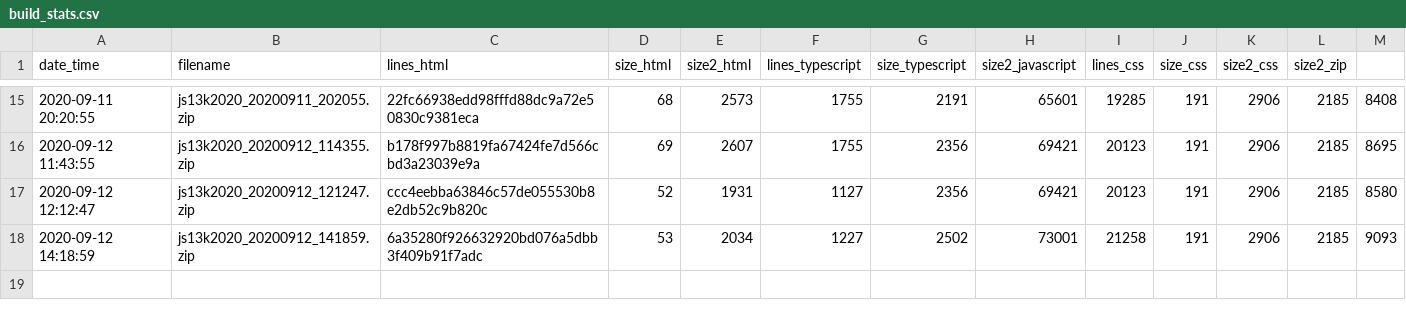
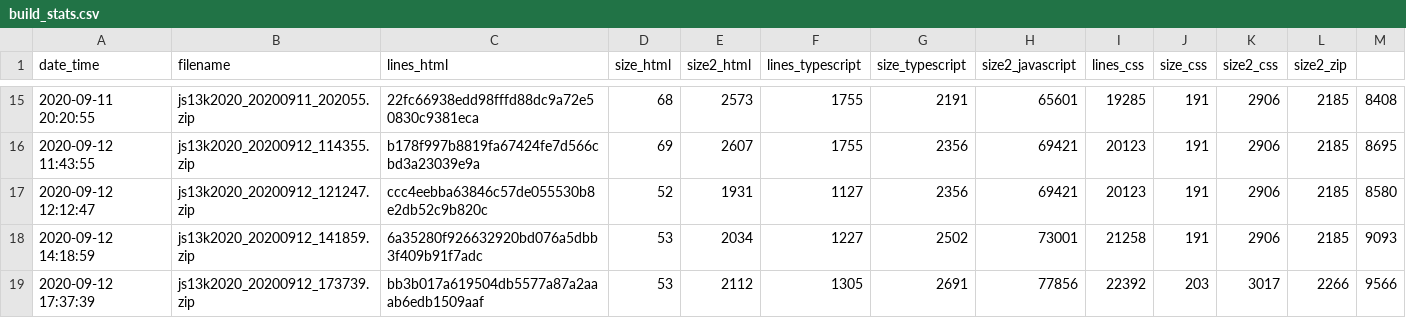
Before and after one commit to gheja/js13k2020, a CSV file: build_stats.csv, drawn as a sheet; only a part is shown, gaps mark what is left out.

Commit message:
build stats

```diff
--- a/build_stats.csv
+++ b/build_stats.csv
@@ -18 +18,2 @@ date_time;filename;lines_html;size_html;size2_html;lines_typescript;size_typescr
 2020-09-12 14:18:59;js13k2020_20200912_141859.zip;6a35280f926632920bd076a5dbb3f409b91f7adc;53;2034;1227;2502;73001;21258;191;2906;2185;9093
+2020-09-12 17:37:39;js13k2020_20200912_173739.zip;bb3b017a619504db5577a87a2aaab6edb1509aaf;53;2112;1305;2691;77856;22392;203;3017;2266;9566
```
